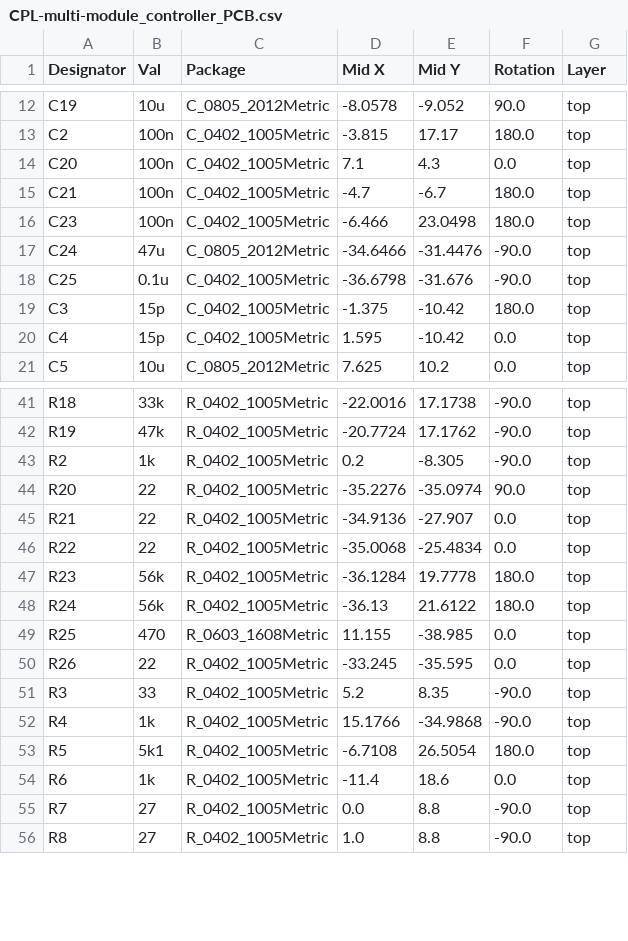
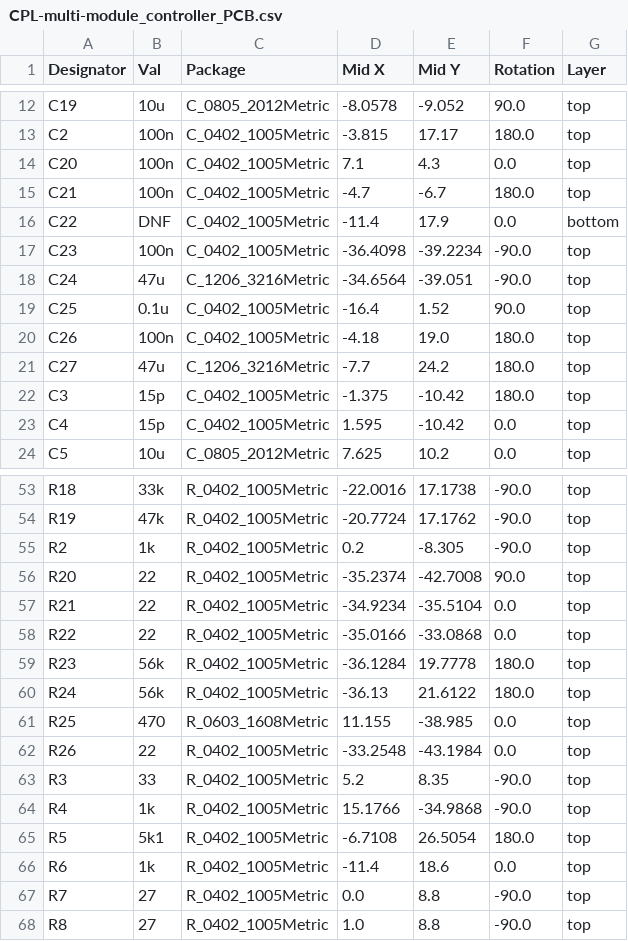
Before and after one commit to Patronics/universal-multimodule-controller, a CSV file: RP2350B Multi-module controller PCB/jlcpcb/production_files/CPL-multi-module_controller_PCB.csv, drawn as a sheet; only a part is shown, gaps mark what is left out; the diff covers the shown part only.

```diff
--- a/RP2350B Multi-module controller PCB/jlcpcb/production_files/CPL-multi-module_controller_PCB.csv
+++ b/RP2350B Multi-module controller PCB/jlcpcb/production_files/CPL-multi-module_controller_PCB.csv
@@ -15,5 +15,8 @@ C20,100n,C_0402_1005Metric,7.1,4.3,0.0,top
 C21,100n,C_0402_1005Metric,-4.7,-6.7,180.0,top
-C23,100n,C_0402_1005Metric,-6.466,23.0498,180.0,top
-C24,47u,C_0805_2012Metric,-34.6466,-31.4476,-90.0,top
-C25,0.1u,C_0402_1005Metric,-36.6798,-31.676,-90.0,top
+C22,DNF,C_0402_1005Metric,-11.4,17.9,0.0,bottom
+C23,100n,C_0402_1005Metric,-36.4098,-39.2234,-90.0,top
+C24,47u,C_1206_3216Metric,-34.6564,-39.051,-90.0,top
+C25,0.1u,C_0402_1005Metric,-16.4,1.52,90.0,top
+C26,100n,C_0402_1005Metric,-4.18,19.0,180.0,top
+C27,47u,C_1206_3216Metric,-7.7,24.2,180.0,top
 C3,15p,C_0402_1005Metric,-1.375,-10.42,180.0,top
@@ -43,5 +55,5 @@ R19,47k,R_0402_1005Metric,-20.7724,17.1762,-90.0,top
 R2,1k,R_0402_1005Metric,0.2,-8.305,-90.0,top
-R20,22,R_0402_1005Metric,-35.2276,-35.0974,90.0,top
-R21,22,R_0402_1005Metric,-34.9136,-27.907,0.0,top
-R22,22,R_0402_1005Metric,-35.0068,-25.4834,0.0,top
+R20,22,R_0402_1005Metric,-35.2374,-42.7008,90.0,top
+R21,22,R_0402_1005Metric,-34.9234,-35.5104,0.0,top
+R22,22,R_0402_1005Metric,-35.0166,-33.0868,0.0,top
 R23,56k,R_0402_1005Metric,-36.1284,19.7778,180.0,top
@@ -49,3 +61,3 @@ R24,56k,R_0402_1005Metric,-36.13,21.6122,180.0,top
 R25,470,R_0603_1608Metric,11.155,-38.985,0.0,top
-R26,22,R_0402_1005Metric,-33.245,-35.595,0.0,top
+R26,22,R_0402_1005Metric,-33.2548,-43.1984,0.0,top
 R3,33,R_0402_1005Metric,5.2,8.35,-90.0,top
```
Also changed, not shown: 11 added rows and 3 edited cells elsewhere in this file, RP2350B Multi-module controller PCB/jlcpcb/production_files/BOM-multi-module_controller_PCB.csv, 20 other files.
